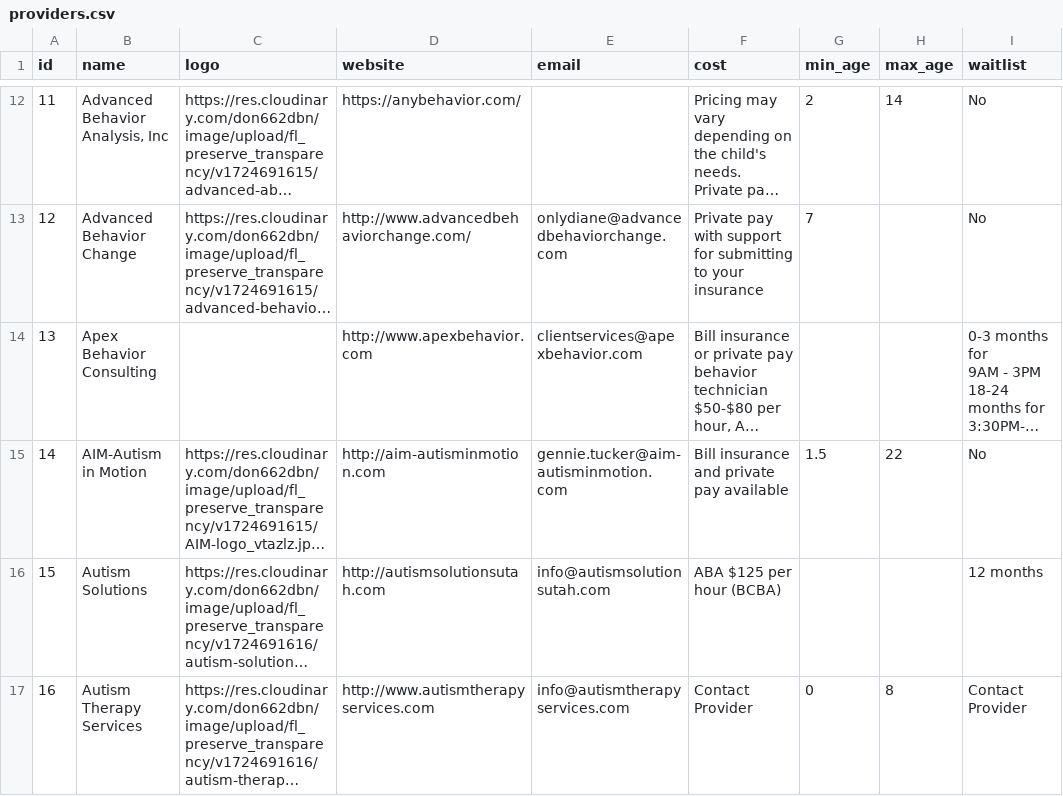
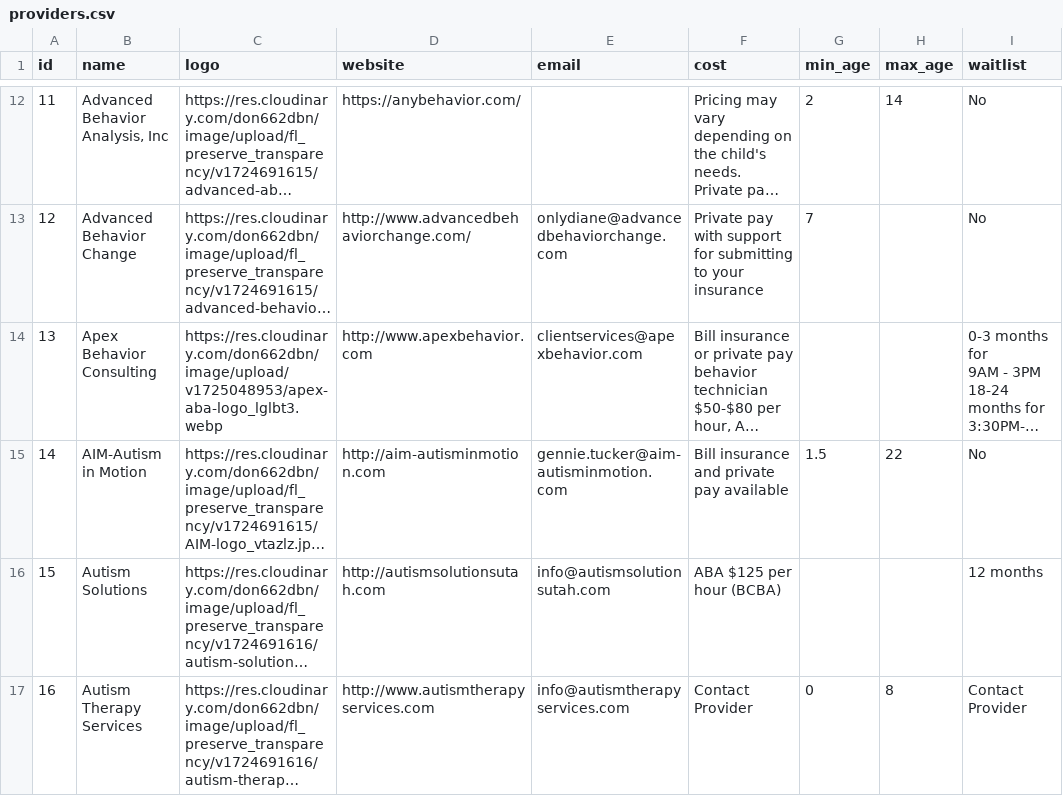
Before and after one commit to utah-aba-finder/utah-aba-finder-api, a CSV file: db/data/providers.csv, drawn as a sheet; only a part is shown, gaps mark what is left out; long unchanged cells end in …; the diff names each change by its address in the sheet, - before the commit and + after, or states it on an @@ line.

Commit message:
add apex logo

```diff
--- a/db/data/providers.csv
+++ b/db/data/providers.csv
-C14 (logo): (empty)
+C14 (logo): https://res.cloudinary.com/don662dbn/image/upload/v1725048953/apex-aba-logo_lglbt3.webp
```
